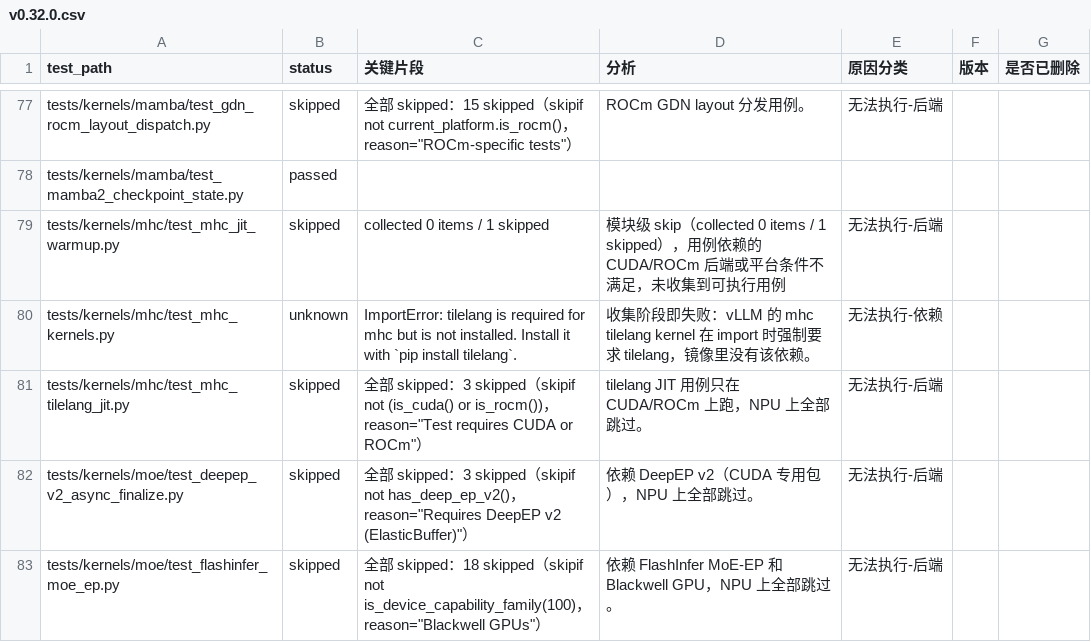
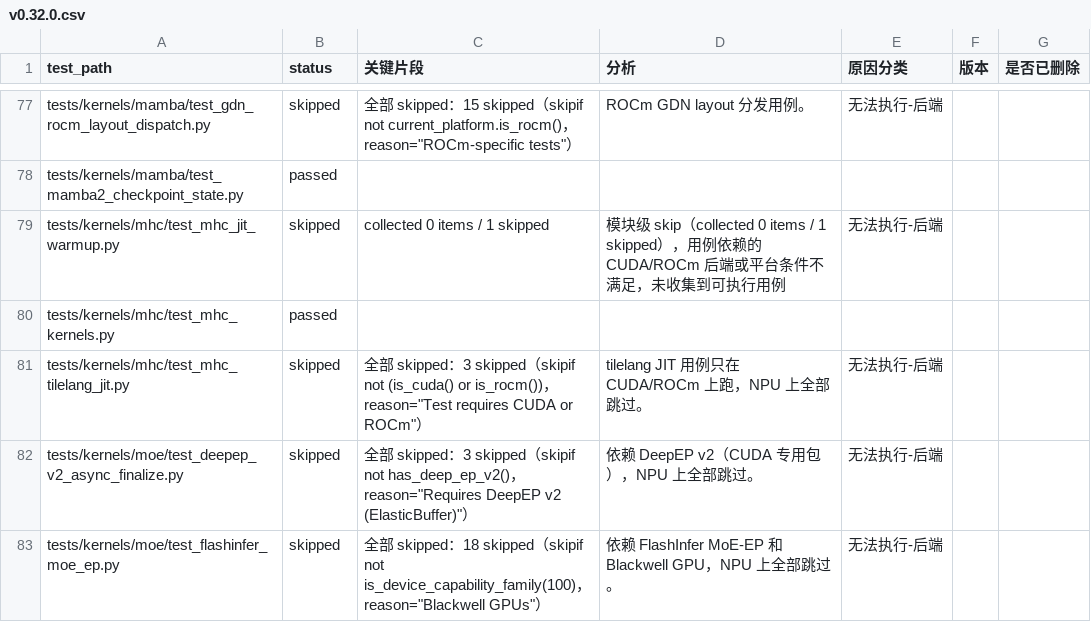
Before and after one commit to meiling6226/upstream-test, a CSV file: local/v0.32.0.csv, drawn as a sheet; only a part is shown, gaps mark what is left out.

Commit message:
update
Signed-off-by: meiling6226 <1138088600@qq.com>

```diff
--- a/local/v0.32.0.csv
+++ b/local/v0.32.0.csv
@@ -79,3 +79,3 @@ tests/kernels/mamba/test_mamba2_checkpoint_state.py,passed,,,,,
 tests/kernels/mhc/test_mhc_jit_warmup.py,skipped,collected 0 items / 1 skipped,模块级 skip（collected 0 items / 1 skipped），用例依赖的 CUDA/ROCm 后端或平台条件不满足，未收集到可执行用例,无法执行-后端,,
-tests/kernels/mhc/test_mhc_kernels.py,unknown,ImportError: tilelang is required for mhc but is not installed. Install it with `pip install tilelang`.,收集阶段即失败：vLLM 的 mhc tilelang kernel 在 import 时强制要求 tilelang，镜像里没有该依赖。,无法执行-依赖,,
+tests/kernels/mhc/test_mhc_kernels.py,passed,,,,,
 tests/kernels/mhc/test_mhc_tilelang_jit.py,skipped,"全部 skipped：3 skipped（skipif not (is_cuda() or is_rocm())，reason=""Test requires CUDA or ROCm""）",tilelang JIT 用例只在 CUDA/ROCm 上跑，NPU 上全部跳过。,无法执行-后端,,
```
